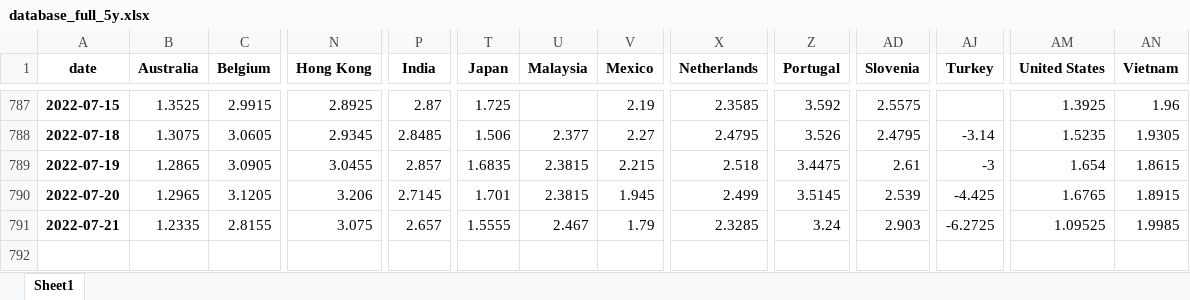
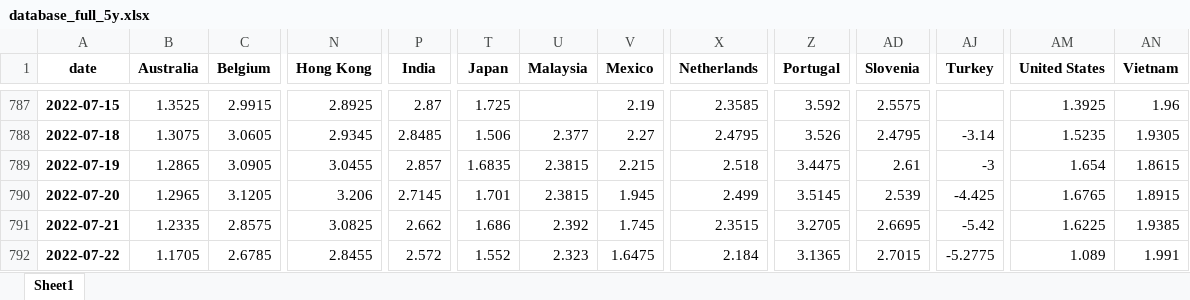
Before and after one commit to cober-data/curvature_database, an Excel workbook: database_full_5y.xlsx, sheet Sheet1, drawn as a sheet; only a part is shown, gaps mark what is left out; values as stored, in another font and other column widths than the file's, no borders; rows hold the shown columns only; the diff names each change by its address in the sheet, - before the commit and + after, or states it on an @@ line.

```diff
--- a/database_full_5y.xlsx (sheet Sheet1)
+++ b/database_full_5y.xlsx (sheet Sheet1)
-C791 (Belgium): 2.8155
+C791 (Belgium): 2.8575
-N791 (Hong Kong): 3.075
+N791 (Hong Kong): 3.0825
-P791 (India): 2.657
+P791 (India): 2.662
-T791 (Japan): 1.5555
+T791 (Japan): 1.686
-U791 (Malaysia): 2.467
+U791 (Malaysia): 2.392
-V791 (Mexico): 1.79
+V791 (Mexico): 1.745
-X791 (Netherlands): 2.3285
+X791 (Netherlands): 2.3515
-Z791 (Portugal): 3.24
+Z791 (Portugal): 3.2705
-AD791 (Slovenia): 2.903
+AD791 (Slovenia): 2.6695
-AJ791 (Turkey): -6.2725
+AJ791 (Turkey): -5.42
-AM791 (United States): 1.09525
+AM791 (United States): 1.6225
-AN791 (Vietnam): 1.9985
+AN791 (Vietnam): 1.9385
+row 792: 2022-07-22 | 1.1705 | 2.6785 | 2.8455 | 2.572 | 1.552 | 2.323 | 1.6475 | 2.184 | 3.1365 | 2.7015 | -5.2775 | 1.089 | 1.991
```
Also changed, not shown: Bonds_France.xlsx, Bonds_Italy.xlsx, 39 other files.
